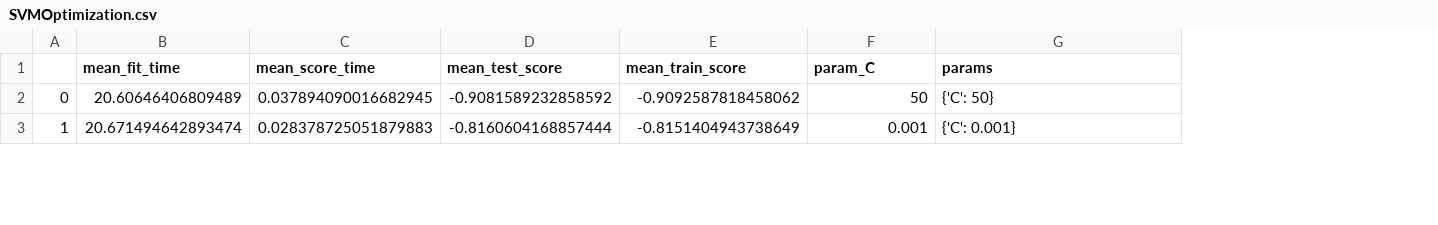
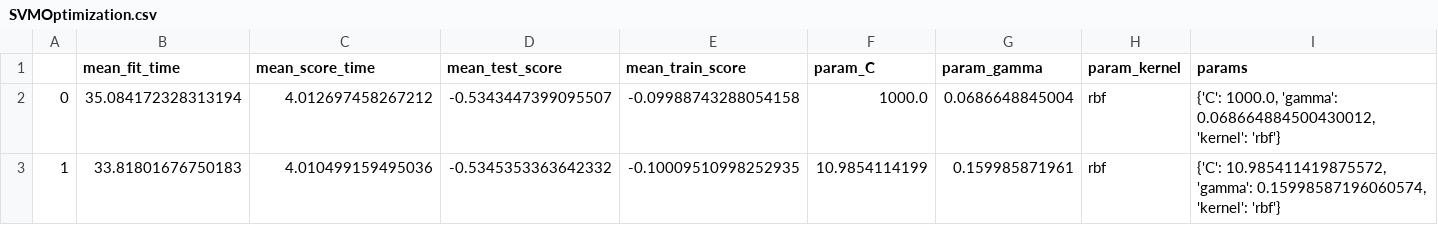
Before and after one commit to chrisg1622/UCL_IRDM_2017_GROUP_37, a CSV file: output/SVMOptimization.csv, drawn as a sheet; only a part is shown; addresses are those after the commit; the diff covers the shown part only; the diff names each change by its address in the sheet, - before the commit and + after, or states it on an @@ line.

```diff
--- a/output/SVMOptimization.csv
+++ b/output/SVMOptimization.csv
+column G (param_gamma), rows 2-3: 0.0686648845004 | 0.159985871961
+column H (param_kernel), rows 2-3: rbf | rbf
-B2 (mean_fit_time): 20.60646406809489
+B2 (mean_fit_time): 35.084172328313194
-C2 (mean_score_time): 0.037894090016682945
+C2 (mean_score_time): 4.012697458267212
-D2 (mean_test_score): -0.9081589232858592
+D2 (mean_test_score): -0.5343447399095507
-E2 (mean_train_score): -0.9092587818458062
+E2 (mean_train_score): -0.09988743288054158
-F2 (param_C): 50
+F2 (param_C): 1000.0
-I2 (params): {'C': 50}
+I2 (params): {'C': 1000.0, 'gamma': 0.068664884500430012, 'kernel': 'rbf'}
-B3 (mean_fit_time): 20.671494642893474
+B3 (mean_fit_time): 33.81801676750183
-C3 (mean_score_time): 0.028378725051879883
+C3 (mean_score_time): 4.010499159495036
-D3 (mean_test_score): -0.8160604168857444
+D3 (mean_test_score): -0.5345353363642332
-E3 (mean_train_score): -0.8151404943738649
+E3 (mean_train_score): -0.10009510998252935
-F3 (param_C): 0.001
+F3 (param_C): 10.9854114199
-I3 (params): {'C': 0.001}
+I3 (params): {'C': 10.985411419875572, 'gamma': 0.15998587196060574, 'kernel': 'rbf'}
```
Also changed, not shown: 72 edited cells elsewhere in this file, output/SVMCVResults.csv, 5 other files.
